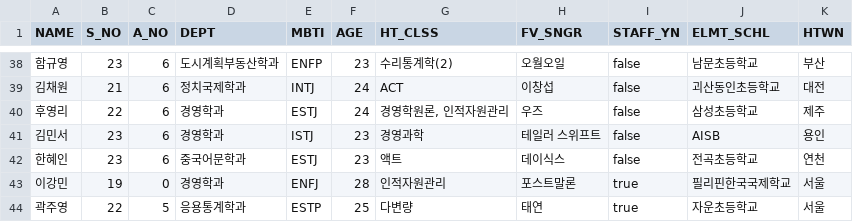
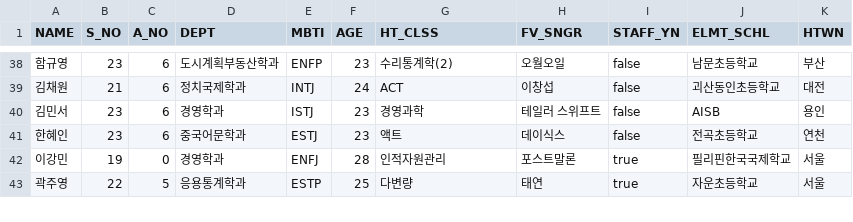
Before and after one commit to screamingpeanut01/FILLNA, a CSV file: data.csv, drawn as a sheet; only a part is shown, gaps mark what is left out.

Commit message:
Update answers.json, data.csv, teams.json, teams.md, and README.md to reflect participant count adjustments, team reassignments, and enhanced team member details. Improved game instructions regarding survey participation and clarified handling of duplicate names in team assignments.

```diff
--- a/data.csv
+++ b/data.csv
@@ -39,3 +39,2 @@
 김채원,21,6,정치국제학과,INTJ,24,ACT,이창섭,false,괴산동인초등학교,대전
-후영리,22,6,경영학과,ESTJ,24,"경영학원론, 인적자원관리",우즈,false,삼성초등학교,제주
 김민서,23,6,경영학과,ISTJ,23,경영과학,테일러 스위프트,false,AISB,용인
```
Also changed, not shown: 5 other files.
